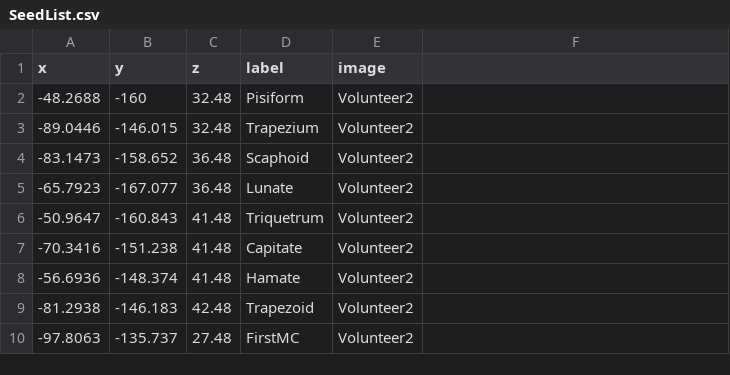
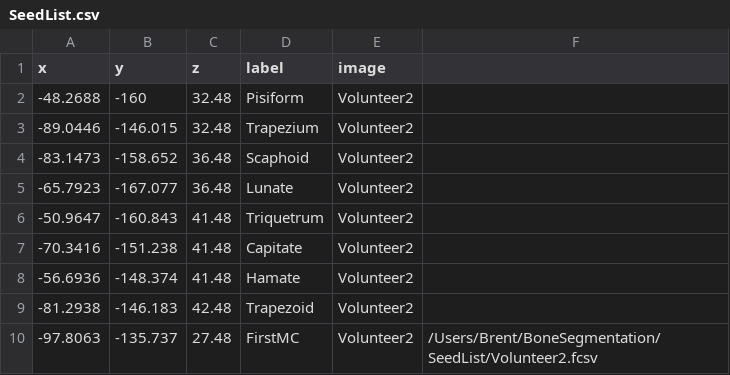
Before and after one commit to BrentFoster/WRIST-Segmentation, a CSV file: SeedList/SeedList.csv, drawn as a sheet.

Commit message:
Fixed the error in showing the overlaid segmentation with the original image and save the original image correctly

```diff
--- a/SeedList/SeedList.csv
+++ b/SeedList/SeedList.csv
@@ -9,2 +9,2 @@ x,y,z,label,image,
 -81.2938,-146.183,42.48,Trapezoid,Volunteer2,
--97.8063,-135.737,27.48,FirstMC,Volunteer2,
+-97.8063,-135.737,27.48,FirstMC,Volunteer2,/Users/Brent/BoneSegmentation/SeedList/Volunteer2.fcsv
```
Also changed, not shown: 10 other files.
